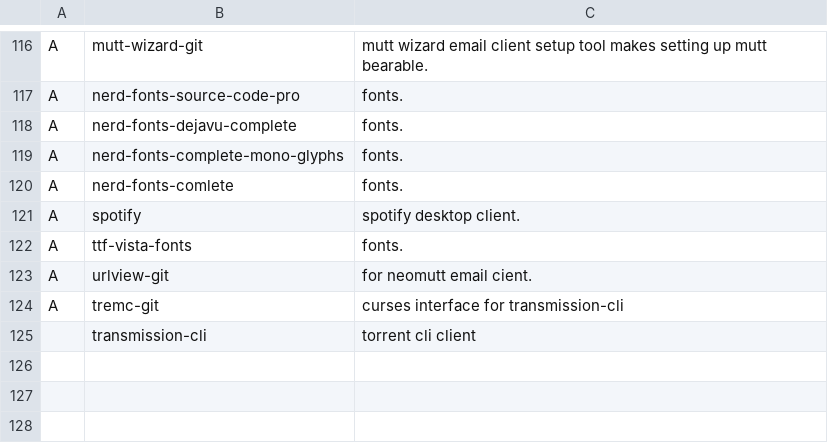
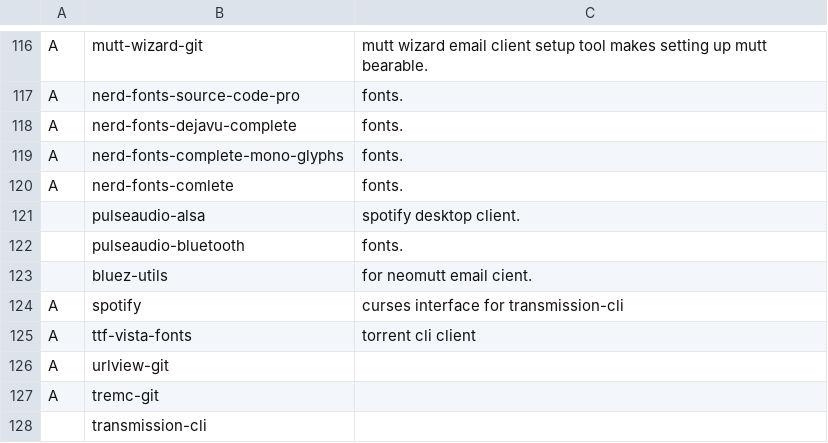
Before and after one commit to NicholasasaurusRex/NARBS, a CSV file: progs.csv, drawn as a sheet; only a part is shown, gaps mark what is left out.

Commit message:
added pulseauto-alsa, bluetooth, bluez-utils

```diff
--- a/progs.csv
+++ b/progs.csv
@@ -120,6 +120,9 @@ A,nerd-fonts-complete-mono-glyphs,fonts.,,,,,,
 A,nerd-fonts-comlete,fonts.,,,,,,
-A,spotify,spotify desktop client.,,,,,,
-A,ttf-vista-fonts,fonts.,,,,,,
-A,urlview-git,for neomutt email cient.,,,,,,
-A,tremc-git,curses interface for transmission-cli,,,,,,
-,transmission-cli,torrent cli client,,,,,,
+,pulseaudio-alsa,spotify desktop client.,,,,,,
+,pulseaudio-bluetooth,fonts.,,,,,,
+,bluez-utils,for neomutt email cient.,,,,,,
+A,spotify,curses interface for transmission-cli,,,,,,
+A,ttf-vista-fonts,torrent cli client,,,,,,
+A,urlview-git,,,,,,,
+A,tremc-git,,,,,,,
+,transmission-cli,,,,,,,
```
